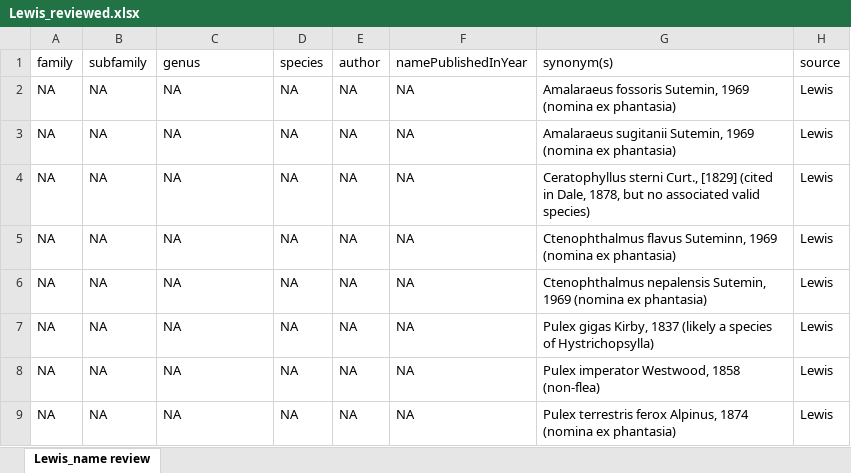
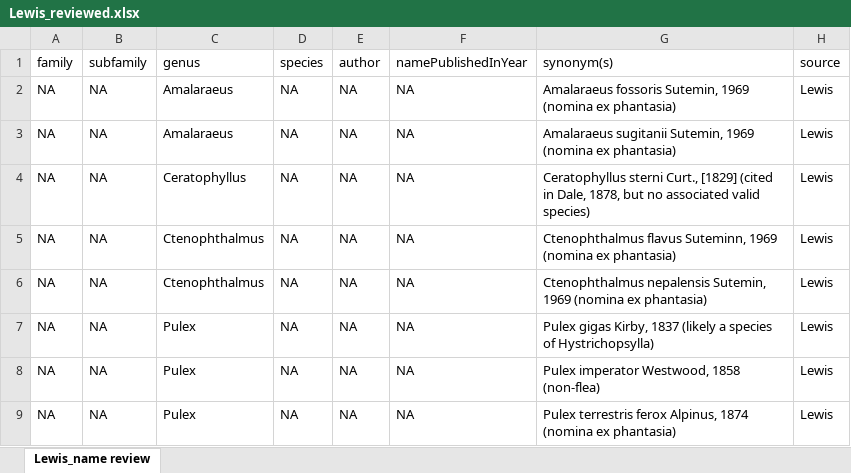
Before and after one commit to Jegelewicz/tpt-siphonaptera, an Excel workbook: input/Lewis_reviewed.xlsx, sheet Lewis_name review, drawn as a sheet; only a part is shown; values as stored, in another font and other column widths than the file's, no borders; the diff names each change by its address in the sheet, - before the commit and + after, or states it on an @@ line.

```diff
--- a/input/Lewis_reviewed.xlsx (sheet Lewis_name review)
+++ b/input/Lewis_reviewed.xlsx (sheet Lewis_name review)
-C2:C3 (genus): NA
+C2:C3 (genus): Amalaraeus
-C4 (genus): NA
+C4 (genus): Ceratophyllus
-C5:C6 (genus): NA
+C5:C6 (genus): Ctenophthalmus
-C7:C9 (genus): NA
+C7:C9 (genus): Pulex
```
Also changed, not shown: input/NMNH_reviewed1.xlsx, 10 other files.
